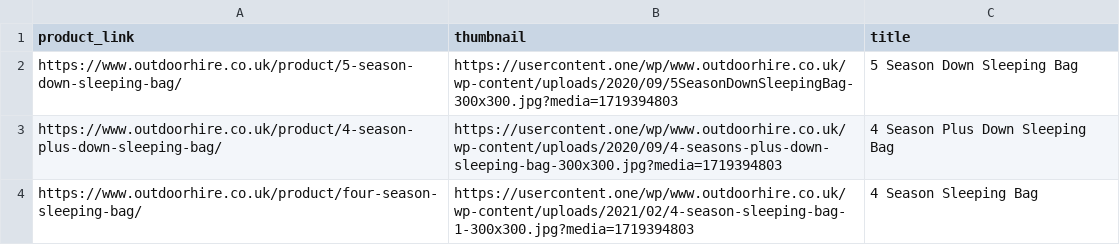
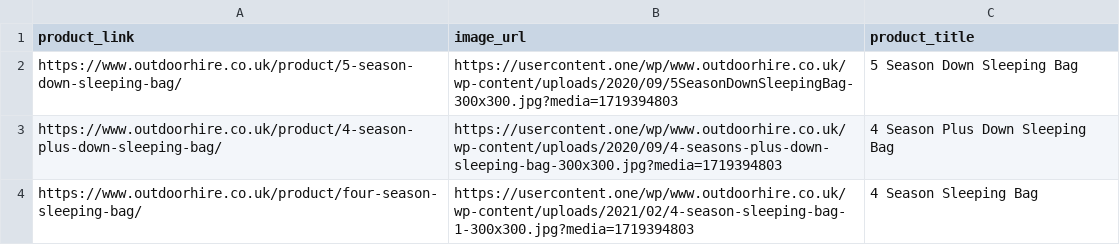
Before and after one commit to Roho7/gear-rent-saas, a CSV file: public/outdoor-hire-data.csv, drawn as a sheet; only a part is shown.

```diff
--- a/public/outdoor-hire-data.csv
+++ b/public/outdoor-hire-data.csv
@@ -1,2 +1,2 @@
-"product_link","thumbnail","title"
+"product_link","image_url","product_title"
 "https://www.outdoorhire.co.uk/product/5-season-down-sleeping-bag/","https://usercontent.one/wp/www.outdoorhire.co.uk/wp-content/uploads/2020/09/5SeasonDownSleepingBag-300x300.jpg?media=1719394803","5 Season Down Sleeping Bag"
```
Also changed, not shown: 14 other files.
